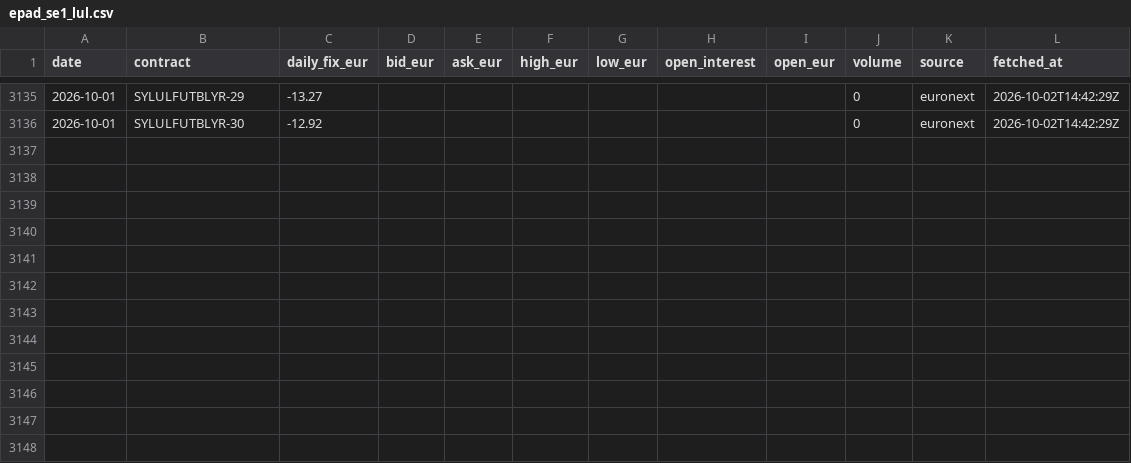
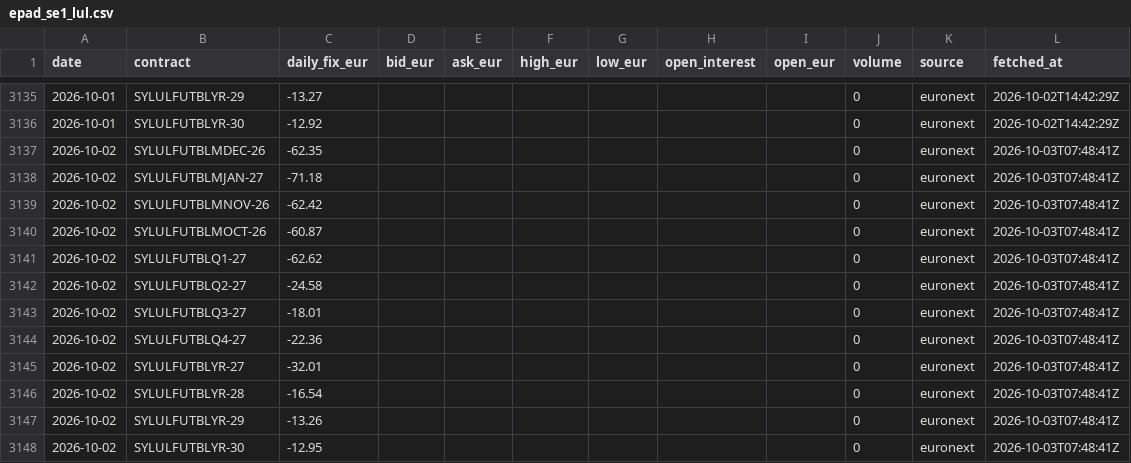
Before and after one commit to tunaftw/electricity-price, a CSV file: Resultat/marknadsdata/nasdaq/futures/epad_se1_lul.csv, drawn as a sheet; only a part is shown, gaps mark what is left out; the diff names each change by its address in the sheet, - before the commit and + after, or states it on an @@ line.

```diff
--- a/Resultat/marknadsdata/nasdaq/futures/epad_se1_lul.csv
+++ b/Resultat/marknadsdata/nasdaq/futures/epad_se1_lul.csv
+row 3137: 2026-10-02 | SYLULFUTBLMDEC-26 | -62.35 |  |  |  |  |  |  | 0 | euronext | 2026-10-03T07:48:41Z
+row 3138: 2026-10-02 | SYLULFUTBLMJAN-27 | -71.18 |  |  |  |  |  |  | 0 | euronext | 2026-10-03T07:48:41Z
+row 3139: 2026-10-02 | SYLULFUTBLMNOV-26 | -62.42 |  |  |  |  |  |  | 0 | euronext | 2026-10-03T07:48:41Z
+row 3140: 2026-10-02 | SYLULFUTBLMOCT-26 | -60.87 |  |  |  |  |  |  | 0 | euronext | 2026-10-03T07:48:41Z
+row 3141: 2026-10-02 | SYLULFUTBLQ1-27 | -62.62 |  |  |  |  |  |  | 0 | euronext | 2026-10-03T07:48:41Z
+row 3142: 2026-10-02 | SYLULFUTBLQ2-27 | -24.58 |  |  |  |  |  |  | 0 | euronext | 2026-10-03T07:48:41Z
+row 3143: 2026-10-02 | SYLULFUTBLQ3-27 | -18.01 |  |  |  |  |  |  | 0 | euronext | 2026-10-03T07:48:41Z
+row 3144: 2026-10-02 | SYLULFUTBLQ4-27 | -22.36 |  |  |  |  |  |  | 0 | euronext | 2026-10-03T07:48:41Z
+row 3145: 2026-10-02 | SYLULFUTBLYR-27 | -32.01 |  |  |  |  |  |  | 0 | euronext | 2026-10-03T07:48:41Z
+row 3146: 2026-10-02 | SYLULFUTBLYR-28 | -16.54 |  |  |  |  |  |  | 0 | euronext | 2026-10-03T07:48:41Z
+row 3147: 2026-10-02 | SYLULFUTBLYR-29 | -13.26 |  |  |  |  |  |  | 0 | euronext | 2026-10-03T07:48:41Z
+row 3148: 2026-10-02 | SYLULFUTBLYR-30 | -12.95 |  |  |  |  |  |  | 0 | euronext | 2026-10-03T07:48:41Z
```
Also changed, not shown: Resultat/marknadsdata/mimer/fcr/2026.csv, Resultat/marknadsdata/nasdaq/futures/epad_se2_sun.csv, 48 other files.
